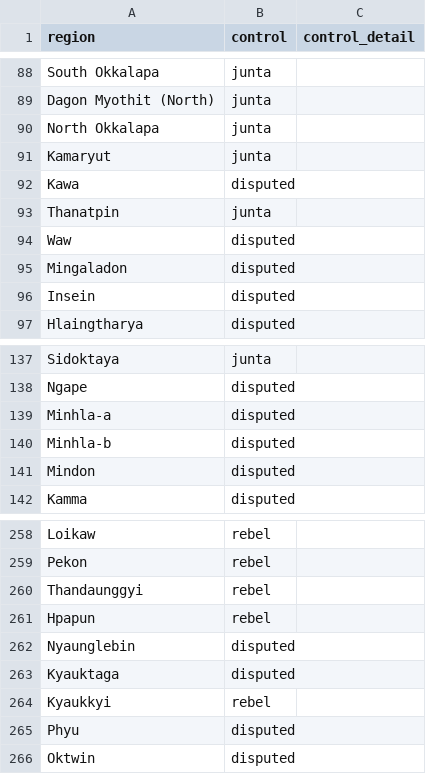
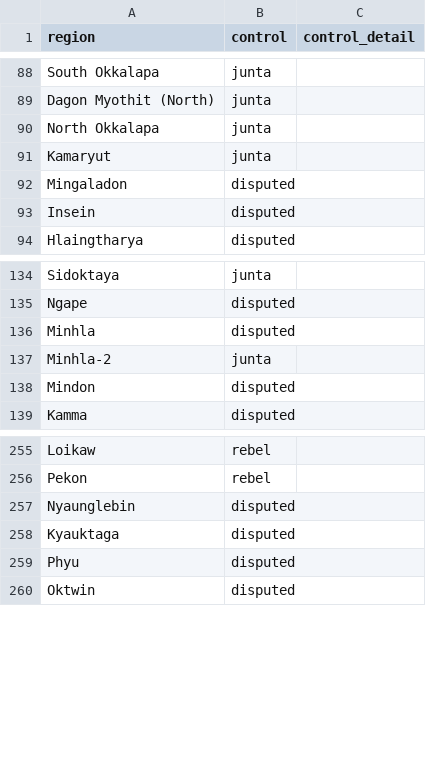
Before and after one commit to awesomephant/charts, a CSV file: regions/data/myanmar-control.csv, drawn as a sheet; only a part is shown, gaps mark what is left out.

```diff
--- a/regions/data/myanmar-control.csv
+++ b/regions/data/myanmar-control.csv
@@ -91,5 +91,2 @@ North Okkalapa,junta
 Kamaryut,junta
-Kawa,disputed
-Thanatpin,junta
-Waw,disputed
 Mingaladon,disputed
@@ -138,4 +135,4 @@ Sidoktaya,junta
 Ngape,disputed
-Minhla-a,disputed
-Minhla-b,disputed
+Minhla,disputed
+Minhla-2,junta
 Mindon,disputed
@@ -259,7 +256,4 @@ Loikaw,rebel
 Pekon,rebel
-Thandaunggyi,rebel
-Hpapun,rebel
 Nyaunglebin,disputed
 Kyauktaga,disputed
-Kyaukkyi,rebel
 Phyu,disputed
```
Also changed, not shown: 2 other files.
